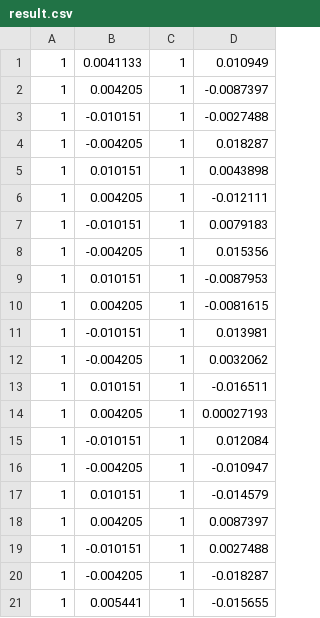
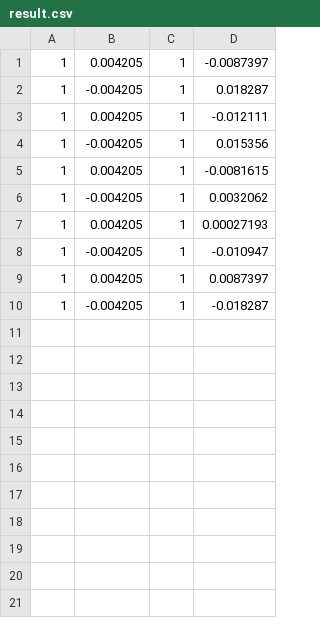
Before and after one commit to pyrgeris/Matlab_Windowed_Correlation, a CSV file: result.csv, drawn as a sheet.

Commit message:
added results from SI + compared with offline alg

```diff
--- a/result.csv
+++ b/result.csv
@@ -1,21 +1,10 @@
-1,0.0041133,1,0.010949
 1,0.004205,1,-0.0087397
-1,-0.010151,1,-0.0027488
 1,-0.004205,1,0.018287
-1,0.010151,1,0.0043898
 1,0.004205,1,-0.012111
-1,-0.010151,1,0.0079183
 1,-0.004205,1,0.015356
-1,0.010151,1,-0.0087953
 1,0.004205,1,-0.0081615
-1,-0.010151,1,0.013981
 1,-0.004205,1,0.0032062
-1,0.010151,1,-0.016511
 1,0.004205,1,0.00027193
-1,-0.010151,1,0.012084
 1,-0.004205,1,-0.010947
-1,0.010151,1,-0.014579
 1,0.004205,1,0.0087397
-1,-0.010151,1,0.0027488
 1,-0.004205,1,-0.018287
-1,0.005441,1,-0.015655
```
Also changed, not shown: 4 other files.
